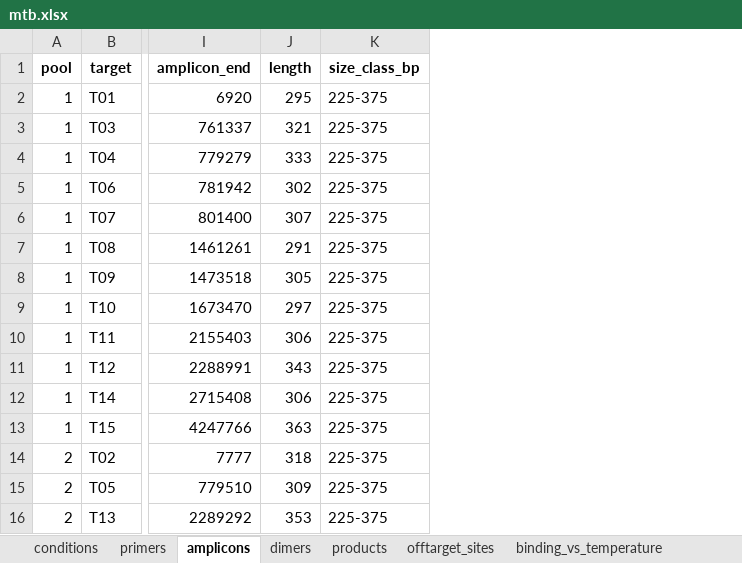
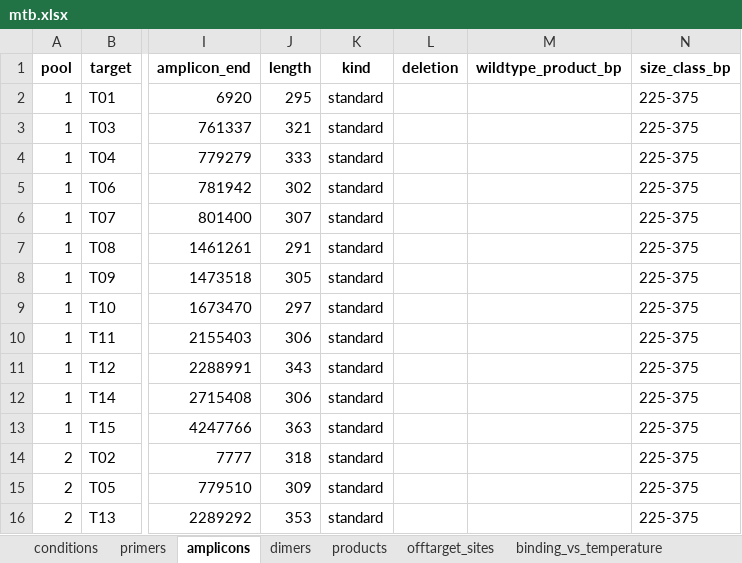
Before and after one commit to SemiQuant/PrimerJinn, an Excel workbook: example/multiplex_mtb/mtb.xlsx, sheet amplicons, drawn as a sheet; only a part is shown, gaps mark what is left out; values as stored, in another font and other column widths than the file's, no borders; the diff names each change by its address in the sheet, - before the commit and + after, or states it on an @@ line.

```diff
--- a/example/multiplex_mtb/mtb.xlsx (sheet amplicons)
+++ b/example/multiplex_mtb/mtb.xlsx (sheet amplicons)
+column K (kind), rows 2-16: all standard
+column L (deletion), empty
+column M (wildtype_product_bp), empty
```
Also changed, not shown: sheet primers, 9 other files.
